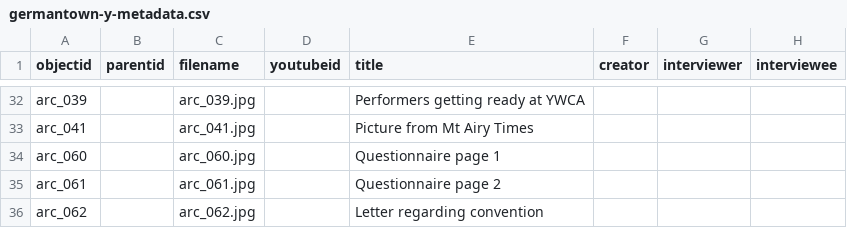
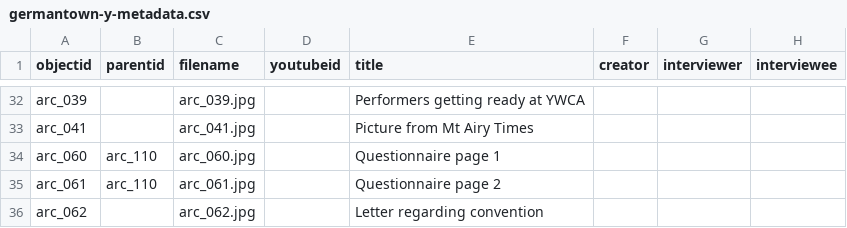
Before and after one commit to digbmc/germantown-y, a CSV file: _data/germantown-y-metadata.csv, drawn as a sheet; only a part is shown, gaps mark what is left out; the diff covers the shown part only; the diff names each change by its address in the sheet, - before the commit and + after, or states it on an @@ line.

Commit message:
turn arc_060 and arc_061 as well as arc_063 and arc_064 into compound objects

```diff
--- a/_data/germantown-y-metadata.csv
+++ b/_data/germantown-y-metadata.csv
-B34:B35 (parentid): (empty)
+B34:B35 (parentid): arc_110
```
Also changed, not shown: 2 added rows and 2 edited cells elsewhere in this file.
